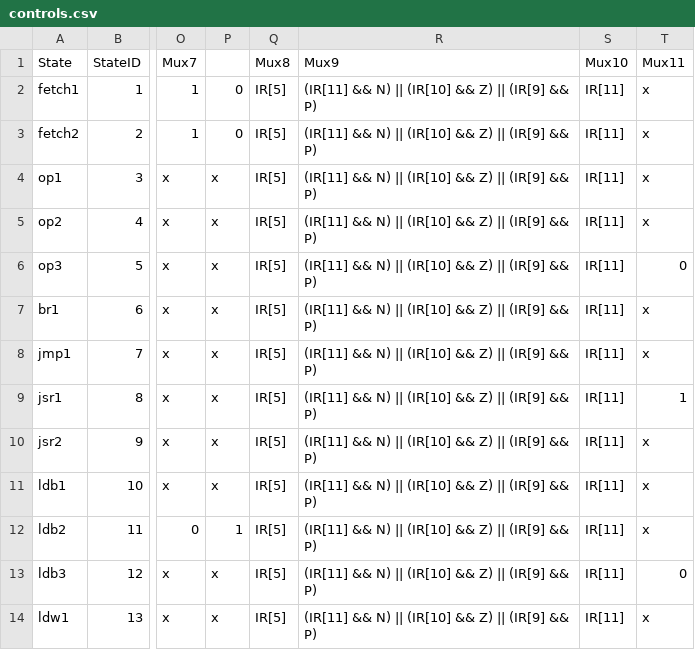
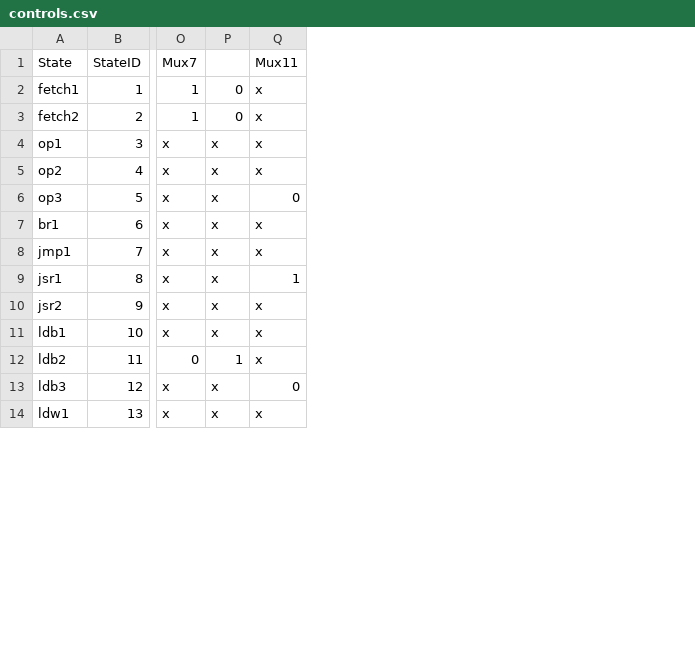
Before and after one commit to alankarkotwal/lc-3b-processor, a CSV file: design/controls.csv, drawn as a sheet; only a part is shown, gaps mark what is left out; the diff names each change by its address in the sheet, - before the commit and + after, or states it on an @@ line.

Commit message:
almost finished controller-gen

```diff
--- a/design/controls.csv
+++ b/design/controls.csv
-column Q (Mux8), rows 2-14: all IR[5]
-column R (Mux9), rows 2-14: all (IR[11] && N) || (IR[10] && Z) || (IR[9] && P)
-column S (Mux10), rows 2-14: all IR[11]
```
Also changed, not shown: 3 other files.
